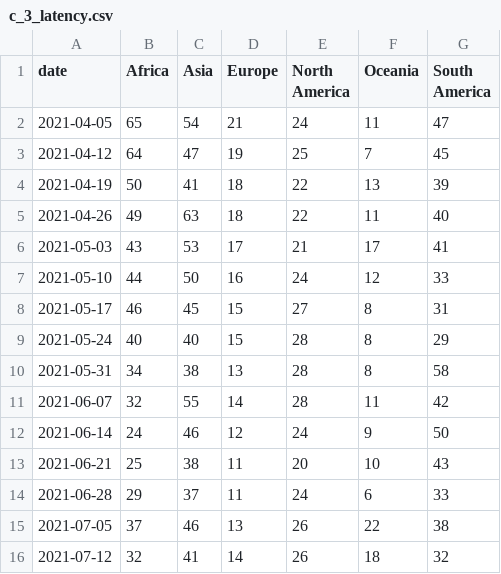
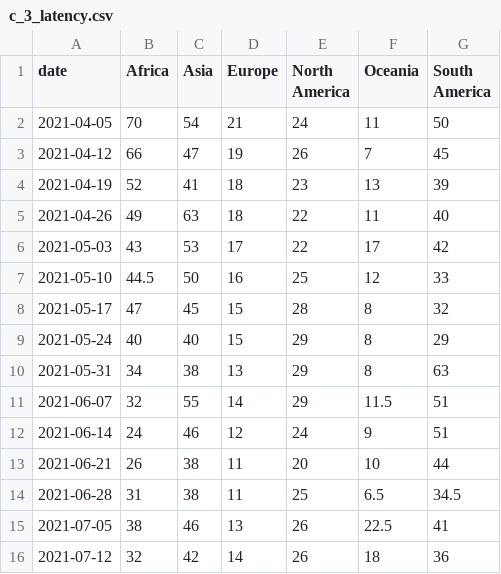
Before and after one commit to rockfound/ppi-flourish-charts, a CSV file: data/c_3_latency.csv, drawn as a sheet; only a part is shown; the diff covers the shown part only.

```diff
--- a/data/c_3_latency.csv
+++ b/data/c_3_latency.csv
@@ -1,16 +1,16 @@
 "date","Africa","Asia","Europe","North America","Oceania","South America"
-2021-04-05,65,54,21,24,11,47
-2021-04-12,64,47,19,25,7,45
-2021-04-19,50,41,18,22,13,39
+2021-04-05,70,54,21,24,11,50
+2021-04-12,66,47,19,26,7,45
+2021-04-19,52,41,18,23,13,39
 2021-04-26,49,63,18,22,11,40
-2021-05-03,43,53,17,21,17,41
-2021-05-10,44,50,16,24,12,33
-2021-05-17,46,45,15,27,8,31
-2021-05-24,40,40,15,28,8,29
-2021-05-31,34,38,13,28,8,58
-2021-06-07,32,55,14,28,11,42
-2021-06-14,24,46,12,24,9,50
-2021-06-21,25,38,11,20,10,43
-2021-06-28,29,37,11,24,6,33
-2021-07-05,37,46,13,26,22,38
-2021-07-12,32,41,14,26,18,32
+2021-05-03,43,53,17,22,17,42
+2021-05-10,44.5,50,16,25,12,33
+2021-05-17,47,45,15,28,8,32
+2021-05-24,40,40,15,29,8,29
+2021-05-31,34,38,13,29,8,63
+2021-06-07,32,55,14,29,11.5,51
+2021-06-14,24,46,12,24,9,51
+2021-06-21,26,38,11,20,10,44
+2021-06-28,31,38,11,25,6.5,34.5
+2021-07-05,38,46,13,26,22.5,41
+2021-07-12,32,42,14,26,18,36
```
Also changed, not shown: 1 added row and 32 edited cells elsewhere in this file, data/archetype_box_whisker.csv, data/c_1_volume_cases_sequences_vaccinations.csv, 2 other files.
